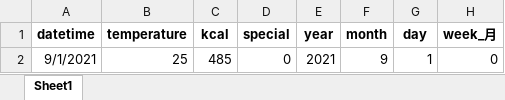
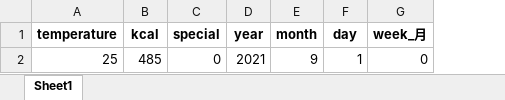
Before and after one commit to exp-drill/python, an Excel workbook: forecast.xlsx, sheet Sheet1, drawn as a sheet; only a part is shown; values as stored, in another font and other column widths than the file's, no borders; the diff names each change by its address in the sheet, - before the commit and + after, or states it on an @@ line.

Commit message:
予報データの修正

```diff
--- a/forecast.xlsx (sheet Sheet1)
+++ b/forecast.xlsx (sheet Sheet1)
-column A (datetime), row 2: 9/1/2021
```
